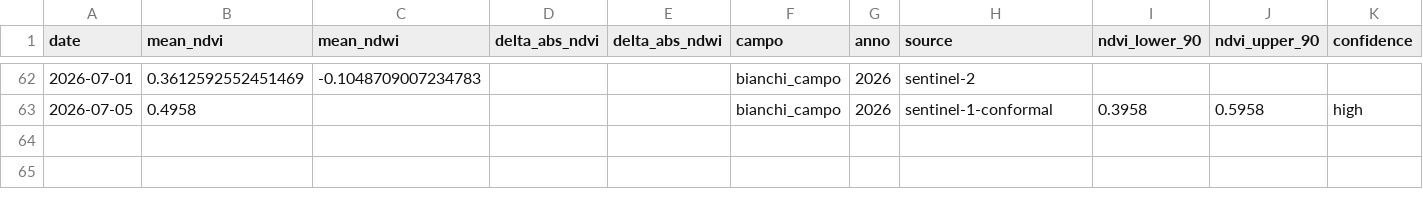
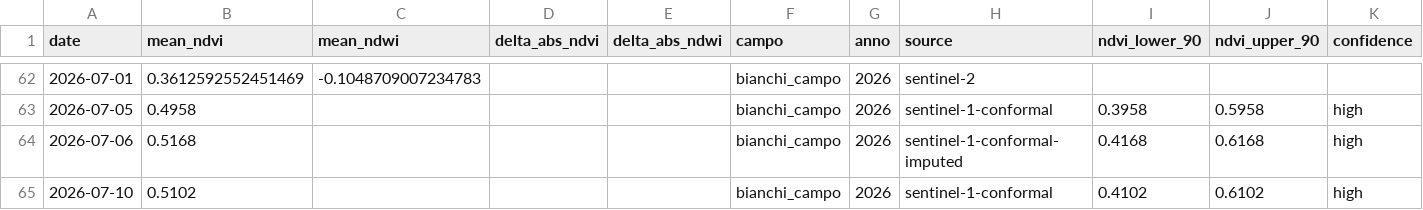
Before and after one commit to tommasobattistini/pascoli-data, a CSV file: ndvi/ndvi_bianchi_campo_2026.csv, drawn as a sheet; only a part is shown, gaps mark what is left out.

```diff
--- a/ndvi/ndvi_bianchi_campo_2026.csv
+++ b/ndvi/ndvi_bianchi_campo_2026.csv
@@ -63 +63,3 @@ date,mean_ndvi,mean_ndwi,delta_abs_ndvi,delta_abs_ndwi,campo,anno,source,ndvi_lo
 2026-07-05,0.4958,,,,bianchi_campo,2026,sentinel-1-conformal,0.3958,0.5958,high
+2026-07-06,0.5168,,,,bianchi_campo,2026,sentinel-1-conformal-imputed,0.4168,0.6168,high
+2026-07-10,0.5102,,,,bianchi_campo,2026,sentinel-1-conformal,0.4102,0.6102,high
```
Also changed, not shown: ndvi/ndvi_pascolo_2_2026.csv, ndvi/ndvi_pascolo_3_2026.csv, 30 other files.
